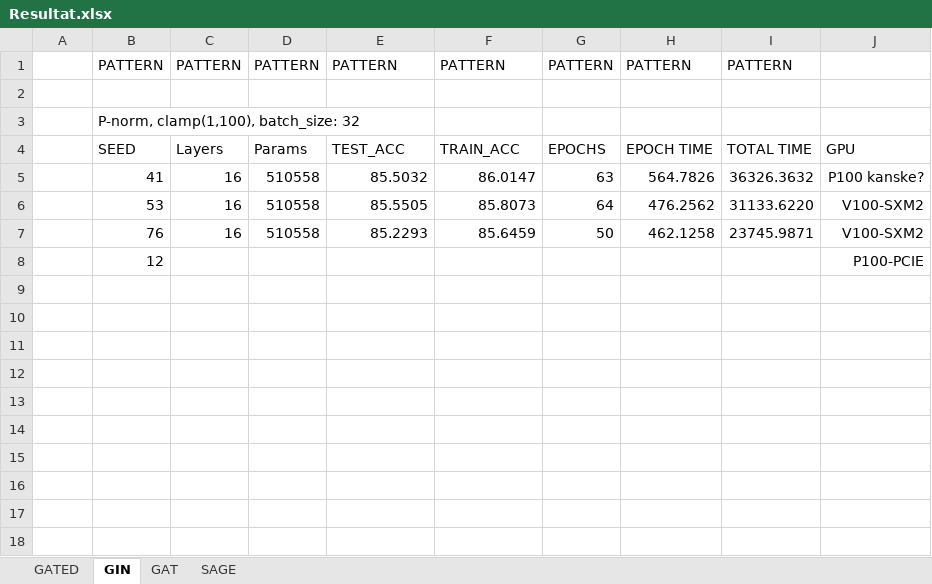
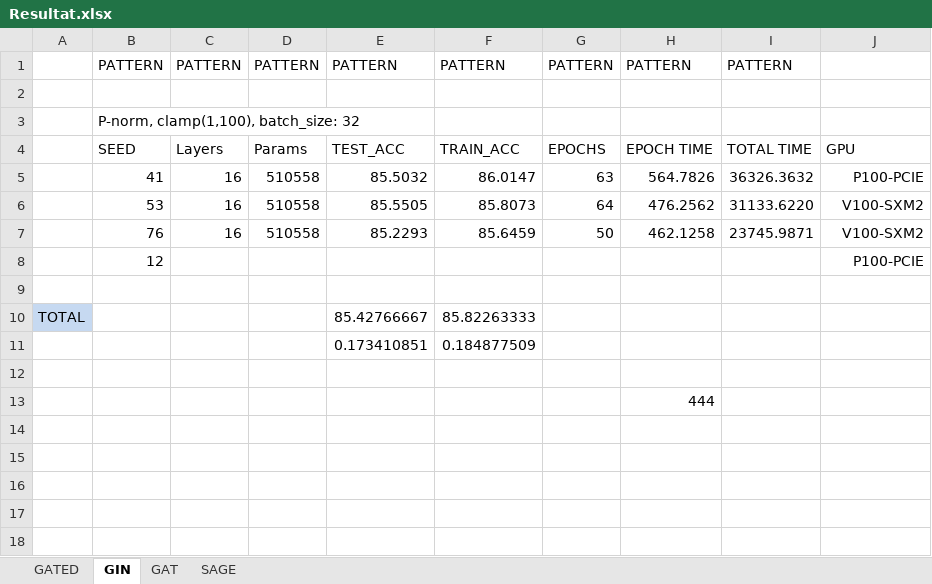
Before and after one commit to NiklasWik/GNN-wAGG, an Excel workbook: Resultat/Resultat.xlsx, sheet GIN, drawn as a sheet; only a part is shown; values as stored, in another font and other column widths than the file's, no borders; table styles not drawn; removed rows and columns are numbered as before the commit, all else as after; the diff names each change by its address in the sheet, - before the commit and + after, or states it on an @@ line.

Commit message:
Update Resultat.xlsx

```diff
--- a/Resultat/Resultat.xlsx (sheet GIN)
+++ b/Resultat/Resultat.xlsx (sheet GIN)
-J5: P100 kanske?
+J5: P100-PCIE
+row 10: TOTAL |  |  |  | 85.42766667 | 85.82263333
+row 11:  |  |  |  | 0.173410851 | 0.184877509
-H13: (empty)
+H13: 444
-row 12: (empty)
-row 13: (empty)
```
